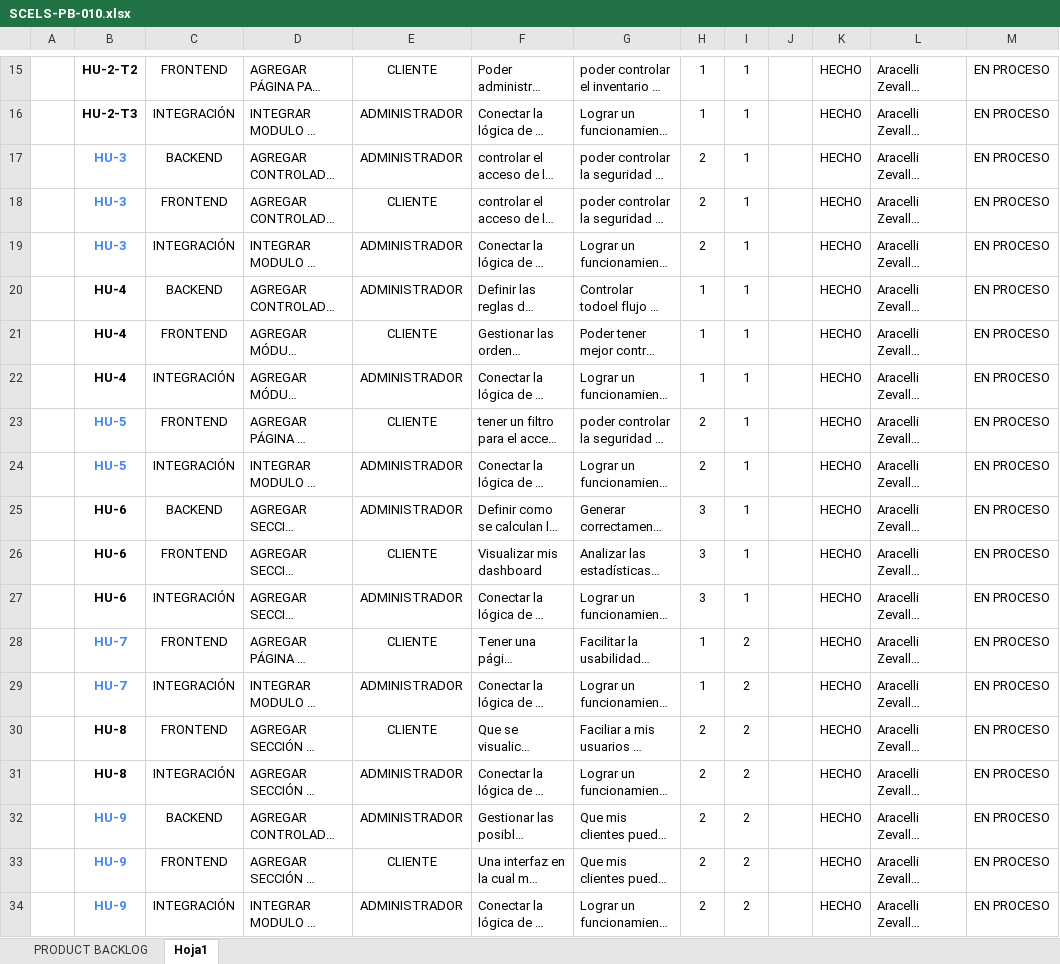
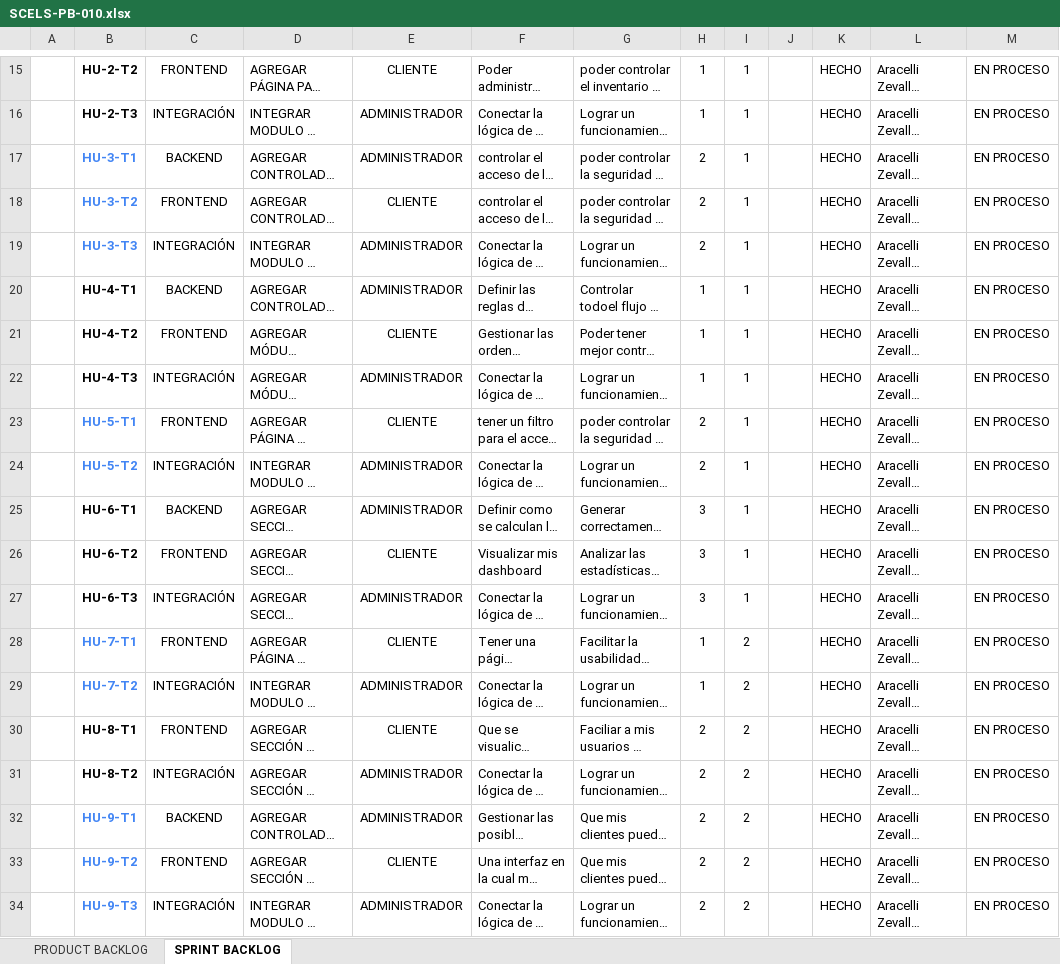
Before and after one commit to AraZevallos/BAKATI-GROUP, an Excel workbook: 02 DESARROLLO/SCELS/03 DESARROLLO/DOCS/SCELS-PB-010.xlsx, sheet SPRINT BACKLOG, drawn as a sheet; only a part is shown, gaps mark what is left out; long unchanged cells end in …; values as stored, in another font and other column widths than the file's, no borders; charts and pictures and conditional formats not drawn; the diff names each change by its address in the sheet, - before the commit and + after, or states it on an @@ line.

```diff
--- a/02 DESARROLLO/SCELS/03 DESARROLLO/DOCS/SCELS-PB-010.xlsx (sheet SPRINT BACKLOG)
+++ b/02 DESARROLLO/SCELS/03 DESARROLLO/DOCS/SCELS-PB-010.xlsx (sheet SPRINT BACKLOG)
-sheet tab: Hoja1
+sheet tab: SPRINT BACKLOG
-B17: HU-3
+B17: HU-3-T1
-B18: HU-3
+B18: HU-3-T2
-B19: HU-3
+B19: HU-3-T3
-B20: HU-4
+B20: HU-4-T1
-B21: HU-4
+B21: HU-4-T2
-B22: HU-4
+B22: HU-4-T3
-B23: HU-5
+B23: HU-5-T1
-B24: HU-5
+B24: HU-5-T2
-B25: HU-6
+B25: HU-6-T1
-B26: HU-6
+B26: HU-6-T2
-B27: HU-6
+B27: HU-6-T3
-B28: HU-7
+B28: HU-7-T1
-B29: HU-7
+B29: HU-7-T2
-B30: HU-8
+B30: HU-8-T1
-B31: HU-8
+B31: HU-8-T2
-B32: HU-9
+B32: HU-9-T1
-B33: HU-9
+B33: HU-9-T2
-B34: HU-9
+B34: HU-9-T3
```
Also changed, not shown: 02 DESARROLLO/SCELS/03 DESARROLLO/DOCS/SCELS-CP-018.xlsx, 1 other file.
